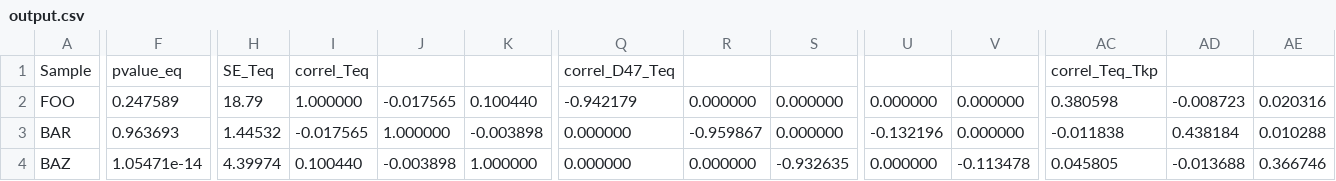
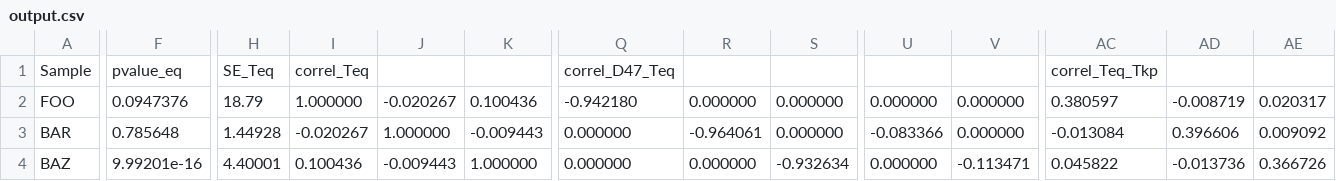
Before and after one commit to mdaeron/D95eq, a CSV file: examples/output.csv, drawn as a sheet; only a part is shown, gaps mark what is left out; the diff names each change by its address in the sheet, - before the commit and + after, or states it on an @@ line.

Commit message:
Refresh doc and examples

```diff
--- a/examples/output.csv
+++ b/examples/output.csv
-F2: 0.247589
+F2: 0.0947376
-J2: -0.017565
+J2: -0.020267
-K2: 0.100440
+K2: 0.100436
-Q2: -0.942179
+Q2: -0.942180
-AC2: 0.380598
+AC2: 0.380597
-AD2: -0.008723
+AD2: -0.008719
-AE2: 0.020316
+AE2: 0.020317
-F3: 0.963693
+F3: 0.785648
-H3: 1.44532
+H3: 1.44928
-I3: -0.017565
+I3: -0.020267
-K3: -0.003898
+K3: -0.009443
-R3: -0.959867
+R3: -0.964061
-U3: -0.132196
+U3: -0.083366
-AC3: -0.011838
+AC3: -0.013084
-AD3: 0.438184
+AD3: 0.396606
-AE3: 0.010288
+AE3: 0.009092
-F4: 1.05471e-14
+F4: 9.99201e-16
-H4: 4.39974
+H4: 4.40001
-I4: 0.100440
+I4: 0.100436
-J4: -0.003898
+J4: -0.009443
-S4: -0.932635
+S4: -0.932634
-V4: -0.113478
+V4: -0.113471
-AC4: 0.045805
+AC4: 0.045822
-AD4: -0.013688
+AD4: -0.013736
-AE4: 0.366746
+AE4: 0.366726
```
Also changed, not shown: examples/output_0_nearest_Teq.csv, examples/output_1_joint_nearest_Teq.csv, 9 other files.
